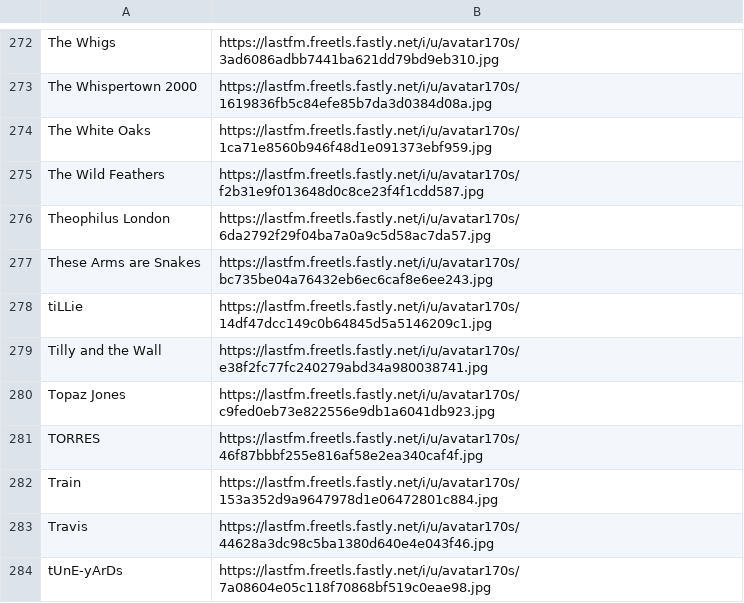
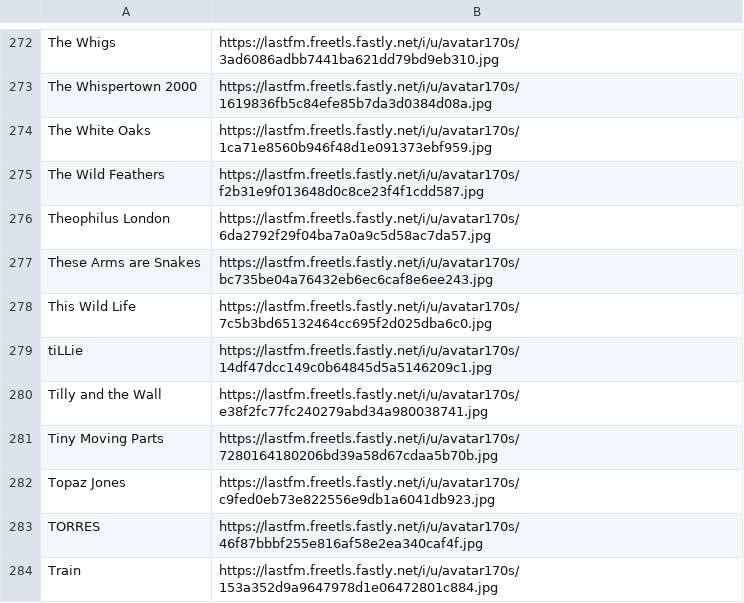
Before and after one commit to shiruken/csullender.com, a CSV file: data/artists.csv, drawn as a sheet; only a part is shown, gaps mark what is left out; the shorter side is filled out with more unchanged rows; the diff names each change by its address in the sheet, - before the commit and + after, or states it on an @@ line.

Commit message:
Update artists.csv

```diff
--- a/data/artists.csv
+++ b/data/artists.csv
+row 278: This Wild Life | https://lastfm.freetls.fastly.net/i/u/avatar170s/7c5b3bd65132464cc695f2d025dba6c0.jpg
+row 281: Tiny Moving Parts | https://lastfm.freetls.fastly.net/i/u/avatar170s/7280164180206bd39a58d67cdaa5b70b.jpg
```
